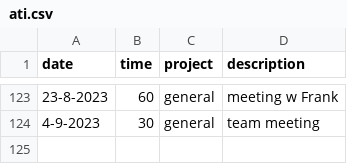
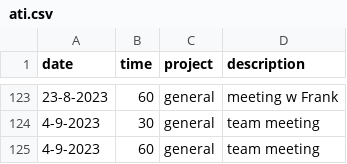
Before and after one commit to cmougan/knee, a CSV file: data/ati.csv, drawn as a sheet; only a part is shown, gaps mark what is left out.

```diff
--- a/data/ati.csv
+++ b/data/ati.csv
@@ -124 +124,2 @@ date, time, project, description
 4-9-2023, 30, general,team meeting
+4-9-2023, 60, general,team meeting
```
Also changed, not shown: data/pain.csv, data/sport.csv, 2 other files.
